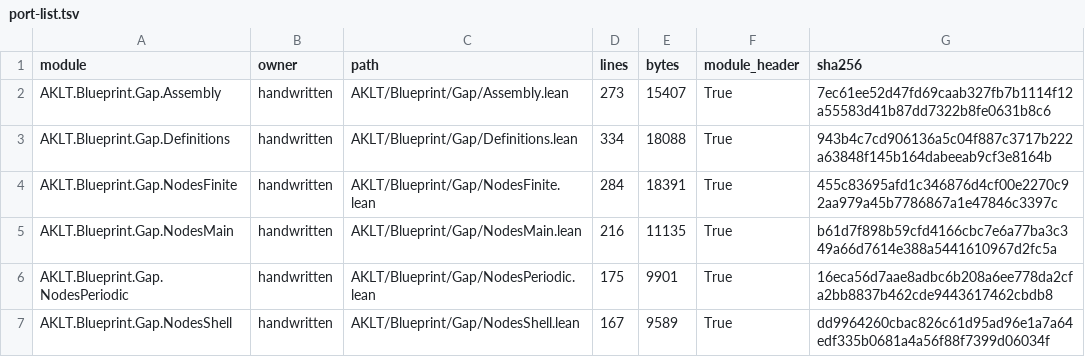
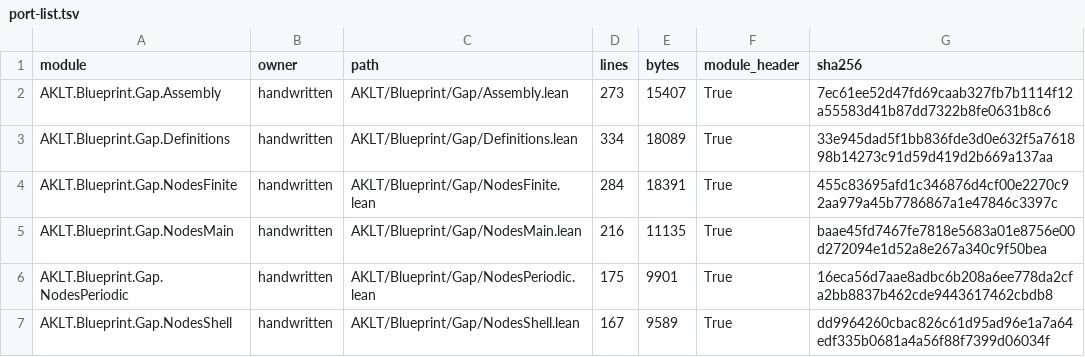
Before and after one commit to pmaronow/aklt-lean, a TSV file: port-list.tsv, drawn as a sheet; only a part is shown; the diff covers the shown part only.

```diff
--- a/port-list.tsv
+++ b/port-list.tsv
@@ -2,5 +2,5 @@ module	owner	path	lines	bytes	module_header	sha256
 AKLT.Blueprint.Gap.Assembly	handwritten	AKLT/Blueprint/Gap/Assembly.lean	273	15407	True	7ec61ee52d47fd69caab327fb7b1114f12a55583d41b87dd7322b8fe0631b8c6
-AKLT.Blueprint.Gap.Definitions	handwritten	AKLT/Blueprint/Gap/Definitions.lean	334	18088	True	943b4c7cd906136a5c04f887c3717b222a63848f145b164dabeeab9cf3e8164b
+AKLT.Blueprint.Gap.Definitions	handwritten	AKLT/Blueprint/Gap/Definitions.lean	334	18089	True	33e945dad5f1bb836fde3d0e632f5a761898b14273c91d59d419d2b669a137aa
 AKLT.Blueprint.Gap.NodesFinite	handwritten	AKLT/Blueprint/Gap/NodesFinite.lean	284	18391	True	455c83695afd1c346876d4cf00e2270c92aa979a45b7786867a1e47846c3397c
-AKLT.Blueprint.Gap.NodesMain	handwritten	AKLT/Blueprint/Gap/NodesMain.lean	216	11135	True	b61d7f898b59cfd4166cbc7e6a77ba3c349a66d7614e388a5441610967d2fc5a
+AKLT.Blueprint.Gap.NodesMain	handwritten	AKLT/Blueprint/Gap/NodesMain.lean	216	11135	True	baae45fd7467fe7818e5683a01e8756e00d272094e1d52a8e267a340c9f50bea
 AKLT.Blueprint.Gap.NodesPeriodic	handwritten	AKLT/Blueprint/Gap/NodesPeriodic.lean	175	9901	True	16eca56d7aae8adbc6b208a6ee778da2cfa2bb8837b462cde9443617462cbdb8
```
Also changed, not shown: 64 edited cells elsewhere in this file, PORT-MANIFEST.tsv, 38 other files.
